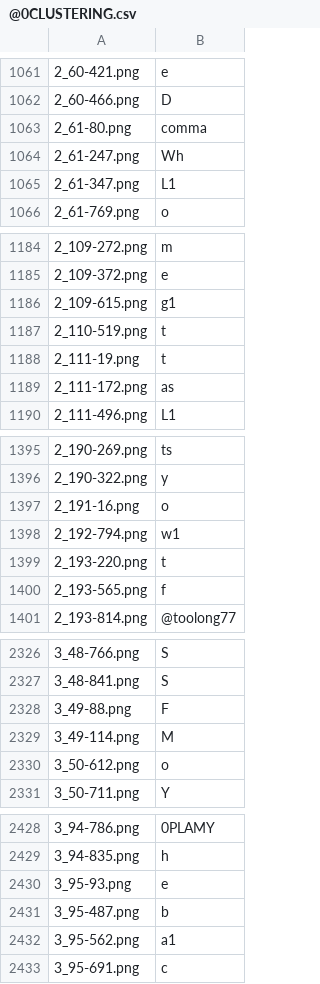
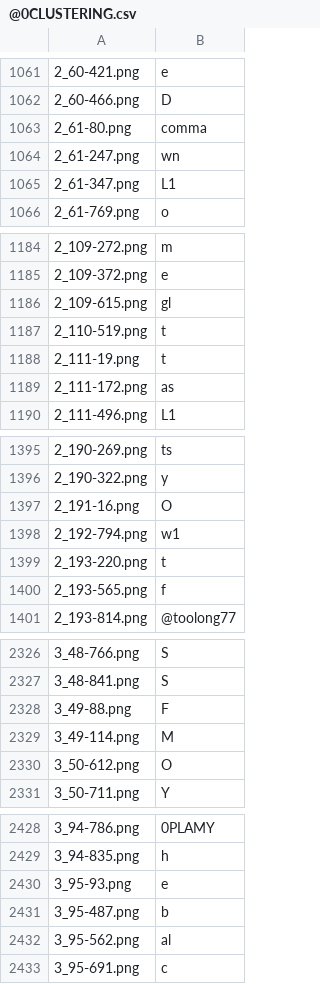
Before and after one commit to CakePL/SUS_Clustering, a CSV file: data/@0CLUSTERING.csv, drawn as a sheet; only a part is shown, gaps mark what is left out; the diff covers the shown part only; the diff names each change by its address in the sheet, - before the commit and + after, or states it on an @@ line.

```diff
--- a/data/@0CLUSTERING.csv
+++ b/data/@0CLUSTERING.csv
-B1064: Wh
+B1064: wn
-B1186: g1
+B1186: gl
-B1397: o
+B1397: O
-B2330: o
+B2330: O
-B2432: a1
+B2432: al
```
Also changed, not shown: 25 edited cells elsewhere in this file.
